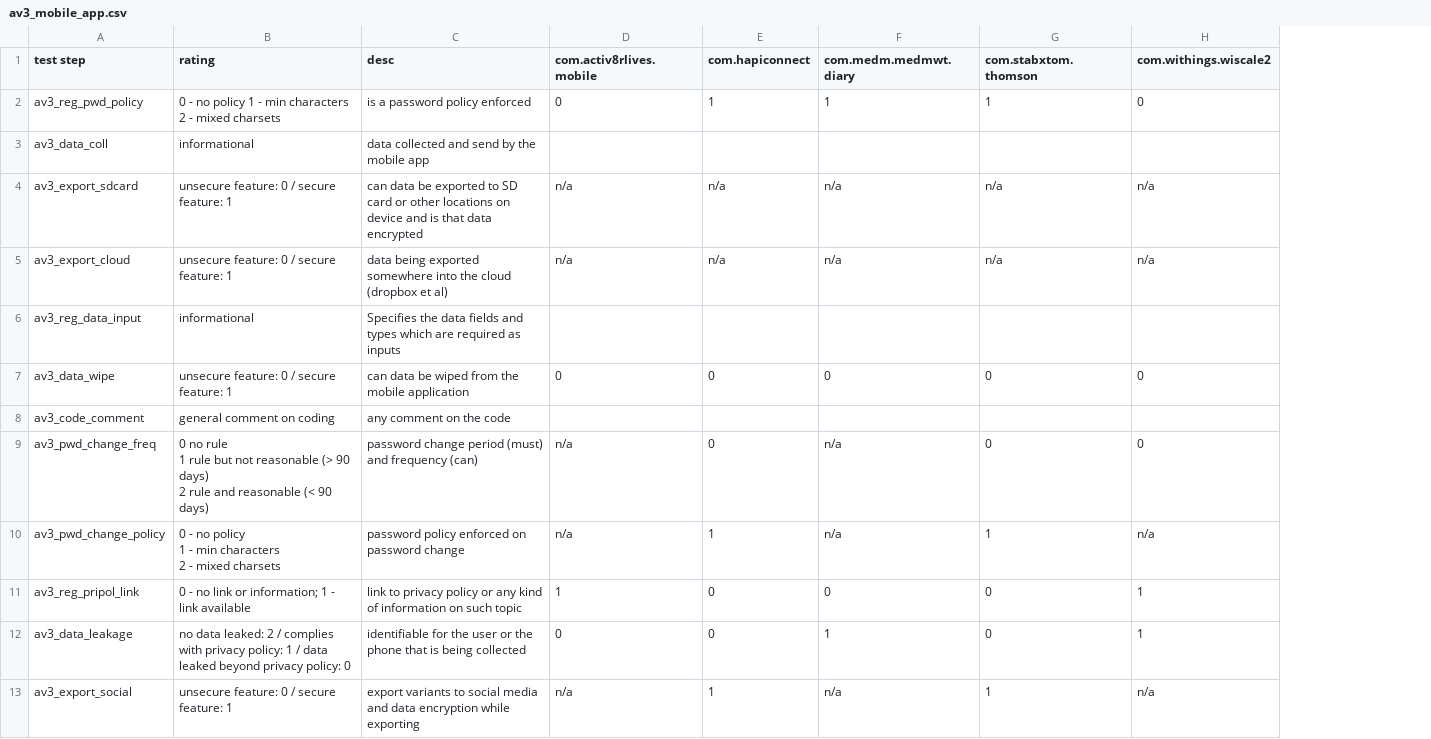
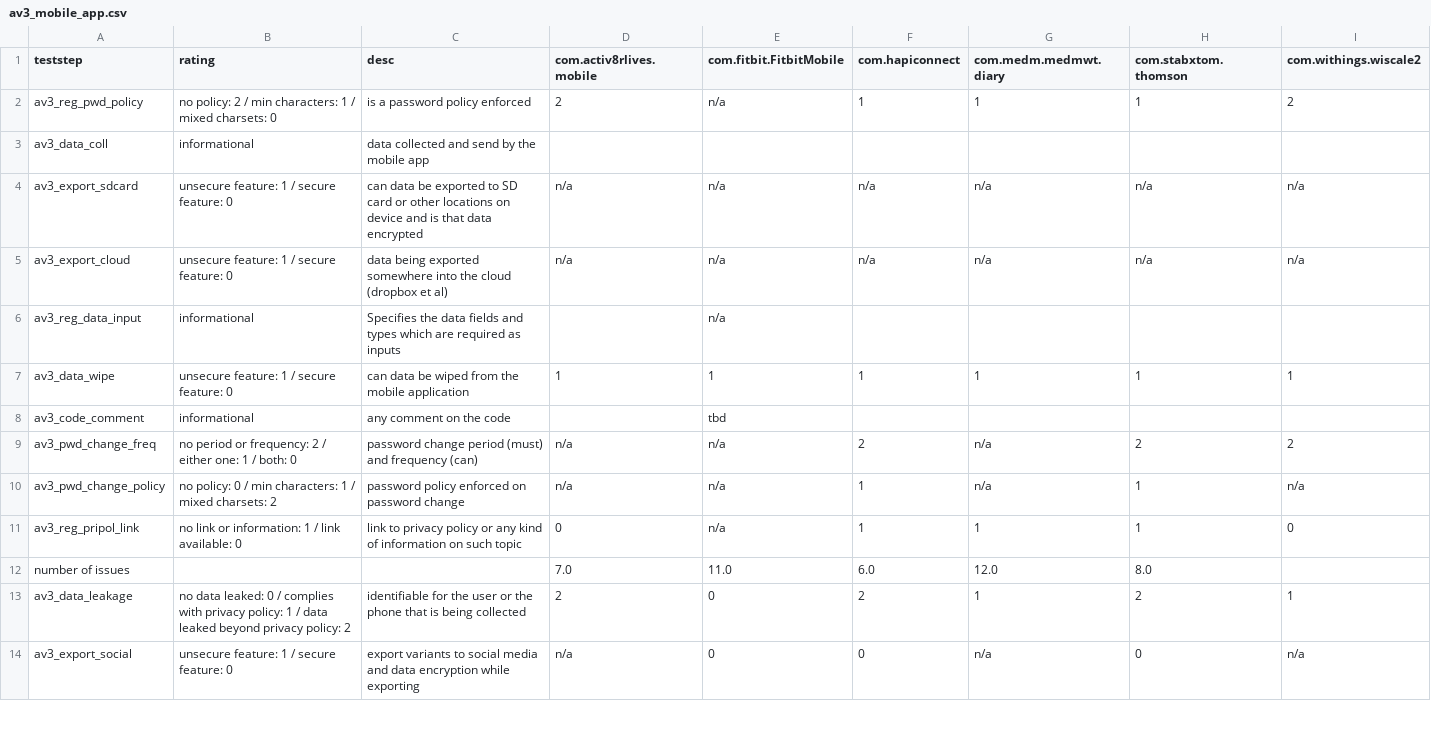
Before and after one commit to markraemer/mH-PriSe, a CSV file: doc/tabledata/av3_mobile_app.csv, drawn as a sheet; only a part is shown; addresses are those after the commit; ↵ is a line break in a cell; the diff covers the shown part only; the diff names each change by its address in the sheet, - before the commit and + after, or states it on an @@ line.

```diff
--- a/doc/tabledata/av3_mobile_app.csv
+++ b/doc/tabledata/av3_mobile_app.csv
+column E (com.fitbit.FitbitMobile), rows 2-11: n/a |  | n/a | n/a | n/a | 1 | tbd | n/a | n/a | n/a; rows 13-14: 0 | 0
-A1: test step
+A1: teststep
-B2 (rating): 0 - no policy 1 - min characters 2 - mixed charsets
+B2 (rating): no policy: 2 / min characters: 1 / mixed charsets: 0
-D2 (com.activ8rlives.mobile): 0
+D2 (com.activ8rlives.mobile): 2
-I2 (com.withings.wiscale2): 0
+I2 (com.withings.wiscale2): 2
-B4:B5 (rating): unsecure feature: 0 / secure feature: 1
+B4:B5 (rating): unsecure feature: 1 / secure feature: 0
-B7 (rating): unsecure feature: 0 / secure feature: 1
+B7 (rating): unsecure feature: 1 / secure feature: 0
-D7 (com.activ8rlives.mobile): 0
+D7 (com.activ8rlives.mobile): 1
-F7 (com.hapiconnect): 0
+F7 (com.hapiconnect): 1
-G7 (com.medm.medmwt.diary): 0
+G7 (com.medm.medmwt.diary): 1
-H7 (com.stabxtom.thomson): 0
+H7 (com.stabxtom.thomson): 1
-I7 (com.withings.wiscale2): 0
+I7 (com.withings.wiscale2): 1
-B8 (rating): general comment on coding
+B8 (rating): informational
-B9 (rating): 0 no rule ↵ 1 rule but not reasonable (> 90 days) ↵ 2 rule and reasonable (< 90 days)
+B9 (rating): no period or frequency: 2 / either one: 1 / both: 0
-F9 (com.hapiconnect): 0
+F9 (com.hapiconnect): 2
-H9 (com.stabxtom.thomson): 0
+H9 (com.stabxtom.thomson): 2
-I9 (com.withings.wiscale2): 0
+I9 (com.withings.wiscale2): 2
-B10 (rating): 0 - no policy ↵ 1 - min characters ↵ 2 - mixed charsets
+B10 (rating): no policy: 0 / min characters: 1 / mixed charsets: 2
-B11 (rating): 0 - no link or information; 1 - link available
+B11 (rating): no link or information: 1 / link available: 0
-D11 (com.activ8rlives.mobile): 1
+D11 (com.activ8rlives.mobile): 0
-F11 (com.hapiconnect): 0
+F11 (com.hapiconnect): 1
-G11 (com.medm.medmwt.diary): 0
+G11 (com.medm.medmwt.diary): 1
-H11 (com.stabxtom.thomson): 0
+H11 (com.stabxtom.thomson): 1
-I11 (com.withings.wiscale2): 1
+I11 (com.withings.wiscale2): 0
+row 12: number of issues |  |  | 7.0 | 11.0 | 6.0 | 12.0 | 8.0
-B13 (rating): …data leaked: 2 / complies with privacy policy: 1 / data leaked beyond privacy policy: 0
+B13 (rating): …data leaked: 0 / complies with privacy policy: 1 / data leaked beyond privacy policy: 2
-D13 (com.activ8rlives.mobile): 0
+D13 (com.activ8rlives.mobile): 2
-F13 (com.hapiconnect): 0
+F13 (com.hapiconnect): 2
-H13 (com.stabxtom.thomson): 0
+H13 (com.stabxtom.thomson): 2
-B14 (rating): unsecure feature: 0 / secure feature: 1
+B14 (rating): unsecure feature: 1 / secure feature: 0
-F14 (com.hapiconnect): 1
+F14 (com.hapiconnect): 0
-H14 (com.stabxtom.thomson): 1
+H14 (com.stabxtom.thomson): 0
```
Also changed, not shown: 1 removed row and 14 edited cells elsewhere in this file, doc/tabledata/av1_data_trans.csv, doc/tabledata/av2_mobile_device.csv, 39 other files.
